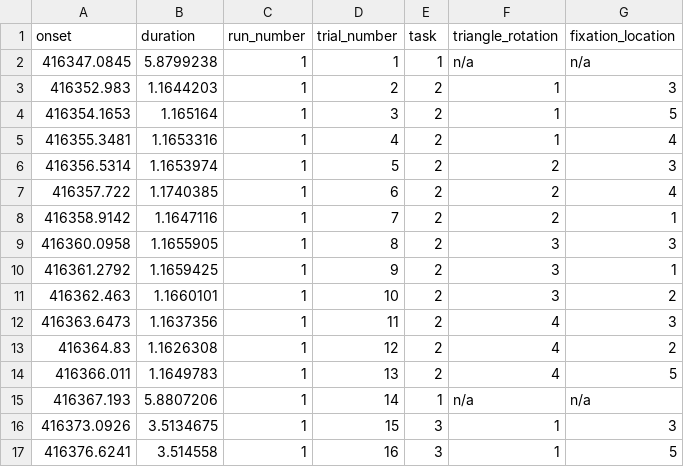
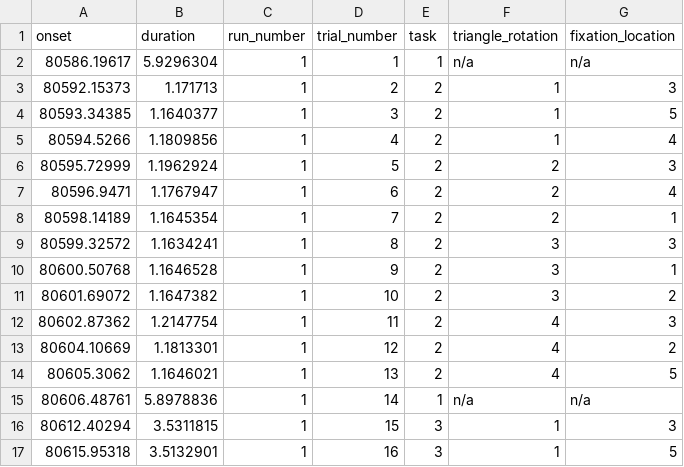
Before and after one commit to mszinte/deepmreyeclosed, a TSV file: data/sub-0X/ses-0X/beh/sub-0X_ses-0X_task-DeepMReyeClosed_run-0X_events.tsv, drawn as a sheet; only a part is shown; the diff covers the shown part only.

```diff
--- a/data/sub-0X/ses-0X/beh/sub-0X_ses-0X_task-DeepMReyeClosed_run-0X_events.tsv
+++ b/data/sub-0X/ses-0X/beh/sub-0X_ses-0X_task-DeepMReyeClosed_run-0X_events.tsv
@@ -1,17 +1,17 @@
 onset	duration	run_number	trial_number	task	triangle_rotation	fixation_location
-416347.0845	5.8799238	1	1	1	n/a	n/a
-416352.983	1.1644203	1	2	2	1	3
-416354.1653	1.165164	1	3	2	1	5
-416355.3481	1.1653316	1	4	2	1	4
-416356.5314	1.1653974	1	5	2	2	3
-416357.722	1.1740385	1	6	2	2	4
-416358.9142	1.1647116	1	7	2	2	1
-416360.0958	1.1655905	1	8	2	3	3
-416361.2792	1.1659425	1	9	2	3	1
-416362.463	1.1660101	1	10	2	3	2
-416363.6473	1.1637356	1	11	2	4	3
-416364.83	1.1626308	1	12	2	4	2
-416366.011	1.1649783	1	13	2	4	5
-416367.193	5.8807206	1	14	1	n/a	n/a
-416373.0926	3.5134675	1	15	3	1	3
-416376.6241	3.514558	1	16	3	1	5
+80586.19617	5.9296304	1	1	1	n/a	n/a
+80592.15373	1.171713	1	2	2	1	3
+80593.34385	1.1640377	1	3	2	1	5
+80594.5266	1.1809856	1	4	2	1	4
+80595.72999	1.1962924	1	5	2	2	3
+80596.9471	1.1767947	1	6	2	2	4
+80598.14189	1.1645354	1	7	2	2	1
+80599.32572	1.1634241	1	8	2	3	3
+80600.50768	1.1646528	1	9	2	3	1
+80601.69072	1.1647382	1	10	2	3	2
+80602.87362	1.2147754	1	11	2	4	3
+80604.10669	1.1813301	1	12	2	4	2
+80605.3062	1.1646021	1	13	2	4	5
+80606.48761	5.8978836	1	14	1	n/a	n/a
+80612.40294	3.5311815	1	15	3	1	3
+80615.95318	3.5132901	1	16	3	1	5
```
Also changed, not shown: 48 edited cells elsewhere in this file, 9 other files.
